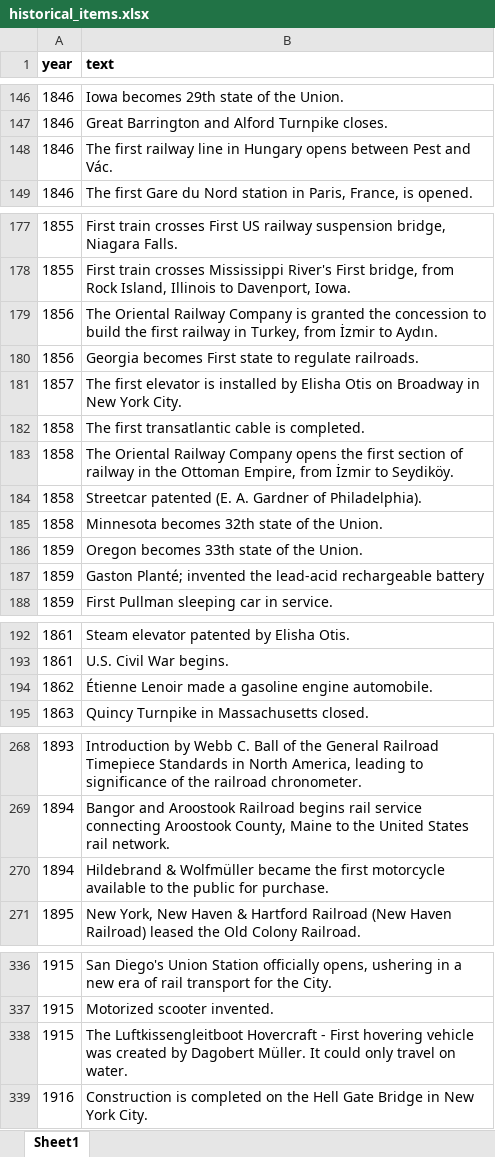
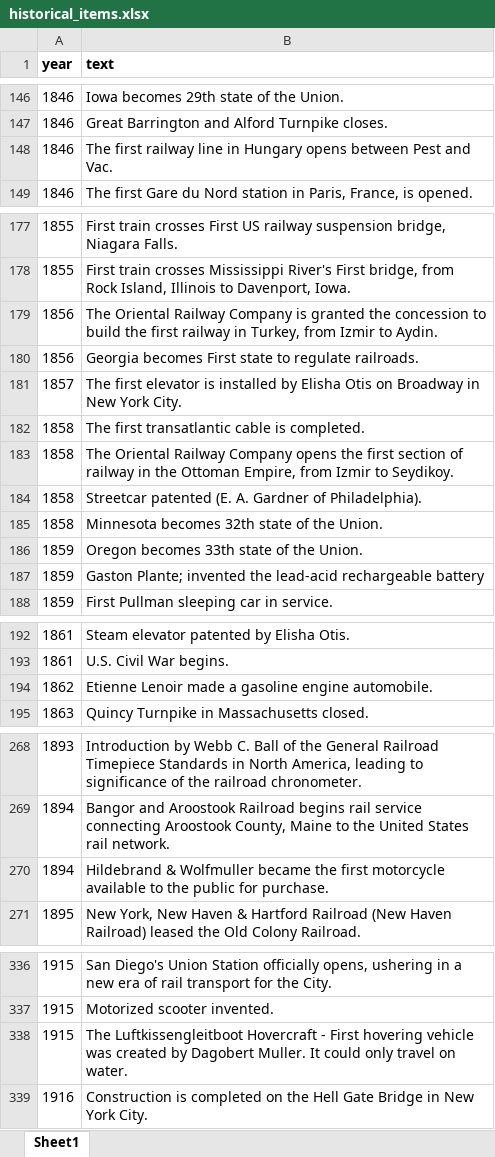
Before and after one commit to CTPSSTAFF/historical-transportation-map, an Excel workbook: xlsx/historical_items.xlsx, sheet Sheet1, drawn as a sheet; only a part is shown, gaps mark what is left out; values as stored, in another font and other column widths than the file's, no borders; the diff covers the shown part only; the diff names each change by its address in the sheet, - before the commit and + after, or states it on an @@ line.

```diff
--- a/xlsx/historical_items.xlsx (sheet Sheet1)
+++ b/xlsx/historical_items.xlsx (sheet Sheet1)
-B148 (text): …Pest and Vác.
+B148 (text): …Pest and Vac.
-B179 (text): …Turkey, from İzmir to Aydın.
+B179 (text): …Turkey, from Izmir to Aydin.
-B183 (text): …Empire, from İzmir to Seydiköy.
+B183 (text): …Empire, from Izmir to Seydikoy.
-B187 (text): Gaston Planté; invented the…
+B187 (text): Gaston Plante; invented the…
-B194 (text): Étienne Lenoir made…
+B194 (text): Etienne Lenoir made…
-B270 (text): Hildebrand & Wolfmüller became the…
+B270 (text): Hildebrand & Wolfmuller became the…
-B338 (text): …by Dagobert Müller. It could…
+B338 (text): …by Dagobert Muller. It could…
```
Also changed, not shown: 2 edited cells elsewhere in this sheet, xlsx/feature_timeline.xlsx, xlsx/timeline_links.xlsx.
